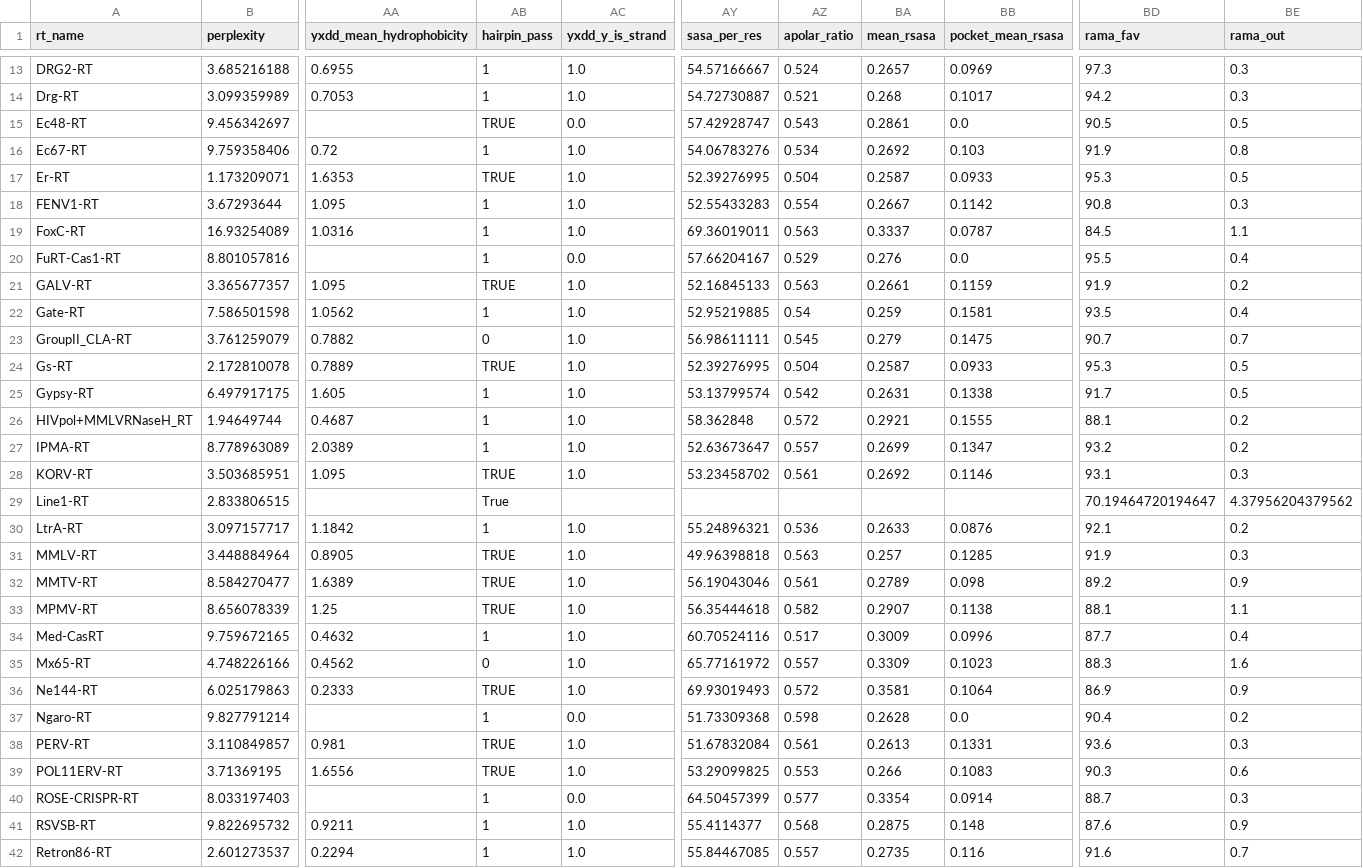
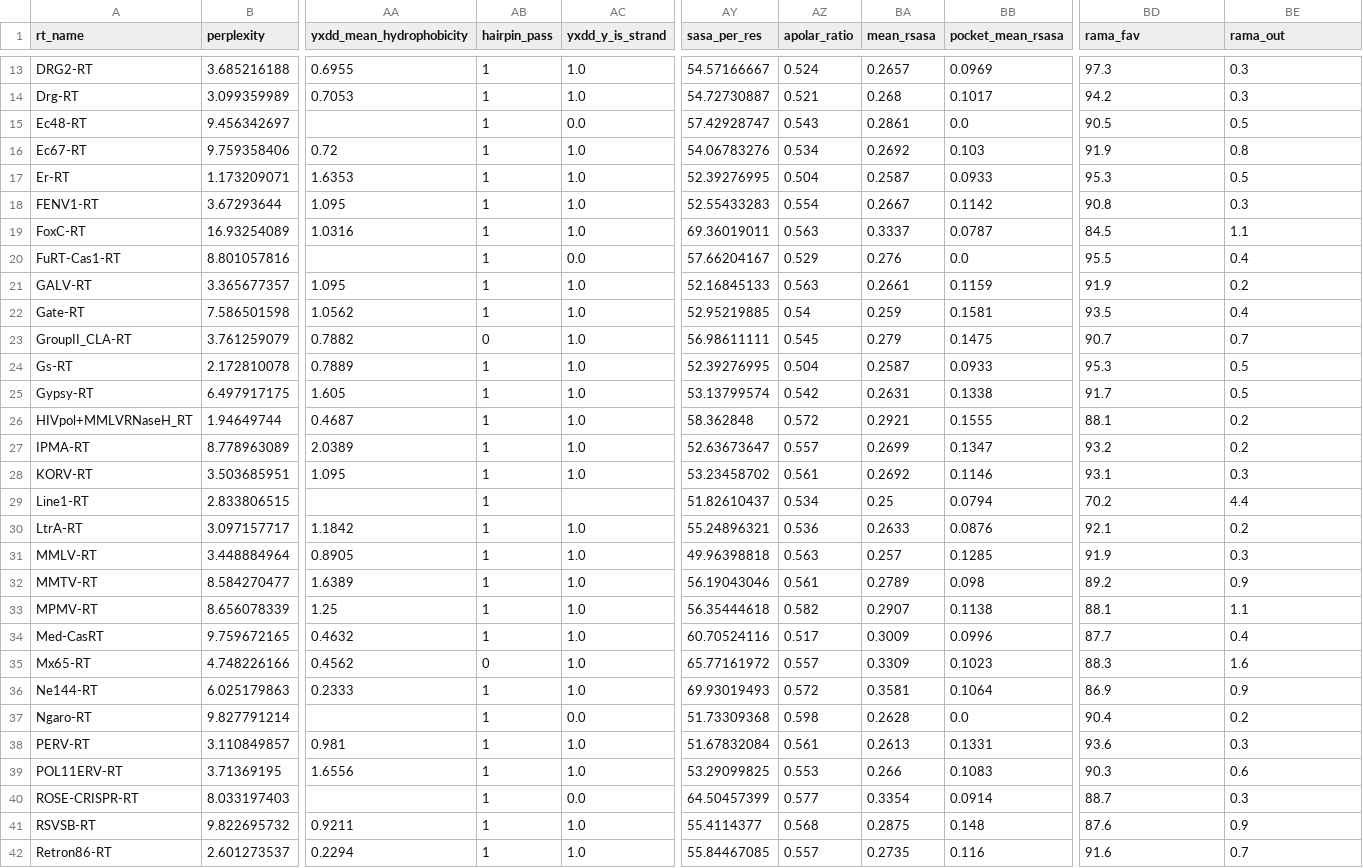
Before and after one commit to Mandrake-Bioworks/Retroviral-Wall-Challenge, a CSV file: data/handcrafted_features.csv, drawn as a sheet; only a part is shown, gaps mark what is left out; the diff covers the shown part only; the diff names each change by its address in the sheet, - before the commit and + after, or states it on an @@ line.

```diff
--- a/data/handcrafted_features.csv
+++ b/data/handcrafted_features.csv
-AB15 (hairpin_pass): TRUE
+AB15 (hairpin_pass): 1
-AB17 (hairpin_pass): TRUE
+AB17 (hairpin_pass): 1
-AB21 (hairpin_pass): TRUE
+AB21 (hairpin_pass): 1
-AB24 (hairpin_pass): TRUE
+AB24 (hairpin_pass): 1
-AB28 (hairpin_pass): TRUE
+AB28 (hairpin_pass): 1
-AB29 (hairpin_pass): True
+AB29 (hairpin_pass): 1
-AY29 (sasa_per_res): (empty)
+AY29 (sasa_per_res): 51.82610437
-AZ29 (apolar_ratio): (empty)
+AZ29 (apolar_ratio): 0.534
-BA29 (mean_rsasa): (empty)
+BA29 (mean_rsasa): 0.25
-BB29 (pocket_mean_rsasa): (empty)
+BB29 (pocket_mean_rsasa): 0.0794
-BD29 (rama_fav): 70.19464720194647
+BD29 (rama_fav): 70.2
-BE29 (rama_out): 4.37956204379562
+BE29 (rama_out): 4.4
-AB31:AB33 (hairpin_pass): TRUE
+AB31:AB33 (hairpin_pass): 1
-AB36 (hairpin_pass): TRUE
+AB36 (hairpin_pass): 1
-AB38:AB39 (hairpin_pass): TRUE
+AB38:AB39 (hairpin_pass): 1
```
Also changed, not shown: 16 edited cells elsewhere in this file, 1 other file.
